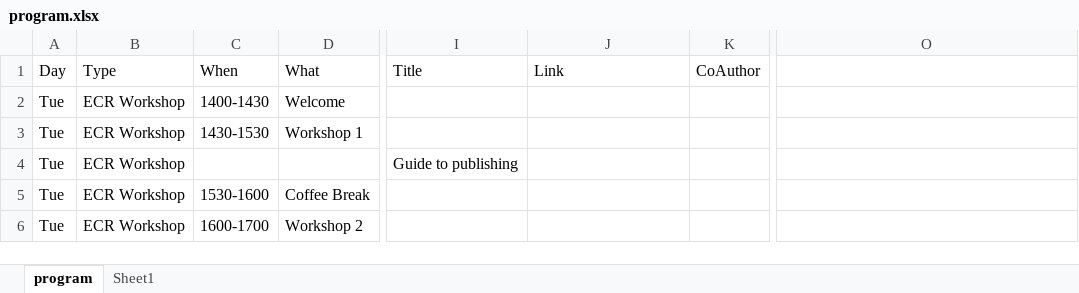
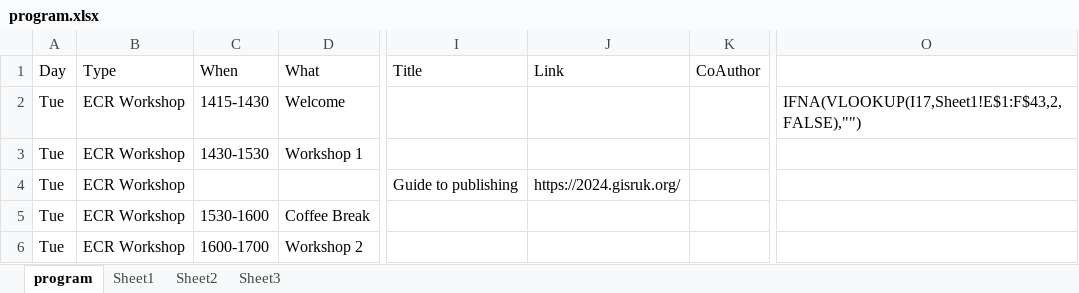
Before and after one commit to nickbearman/gisruk2025, an Excel workbook: program/program.xlsx, sheet program, drawn as a sheet; only a part is shown, gaps mark what is left out; values as stored, in another font and other column widths than the file's, no borders; the diff covers the shown part only; the diff names each change by its address in the sheet, - before the commit and + after, or states it on an @@ line.

```diff
--- a/program/program.xlsx (sheet program)
+++ b/program/program.xlsx (sheet program)
+sheet tab: Sheet2
+sheet tab: Sheet3
-C2 (When): 1400-1430
+C2 (When): 1415-1430
-O2: (empty)
+O2: IFNA(VLOOKUP(I17,Sheet1!E$1:F$43,2,FALSE),"")
-J4 (Link): (empty)
+J4 (Link): https://2024.gisruk.org/
```
Also changed, not shown: 4 added rows and 17 edited cells elsewhere in this sheet, formulas that keep their value, 31 other files.
